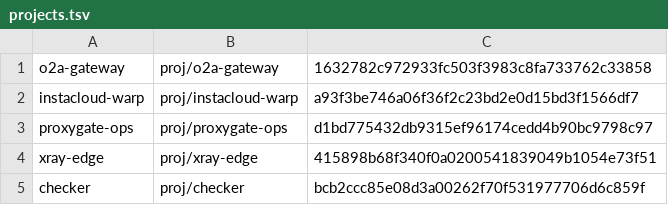
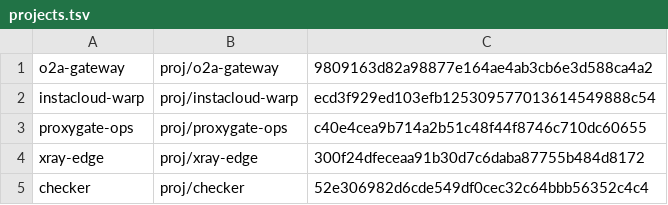
Before and after one commit to wbi35772/o2a, a TSV file: stack/projects.tsv, drawn as a sheet.

Commit message:
main: pin projects.tsv to published branch commits

```diff
--- a/stack/projects.tsv
+++ b/stack/projects.tsv
@@ -1,5 +1,5 @@
-o2a-gateway	proj/o2a-gateway	1632782c972933fc503f3983c8fa733762c33858
-instacloud-warp	proj/instacloud-warp	a93f3be746a06f36f2c23bd2e0d15bd3f1566df7
-proxygate-ops	proj/proxygate-ops	d1bd775432db9315ef96174cedd4b90bc9798c97
-xray-edge	proj/xray-edge	415898b68f340f0a0200541839049b1054e73f51
-checker	proj/checker	bcb2ccc85e08d3a00262f70f531977706d6c859f
+o2a-gateway	proj/o2a-gateway	9809163d82a98877e164ae4ab3cb6e3d588ca4a2
+instacloud-warp	proj/instacloud-warp	ecd3f929ed103efb125309577013614549888c54
+proxygate-ops	proj/proxygate-ops	c40e4cea9b714a2b51c48f44f8746c710dc60655
+xray-edge	proj/xray-edge	300f24dfeceaa91b30d7c6daba87755b484d8172
+checker	proj/checker	52e306982d6cde549df0cec32c64bbb56352c4c4
```
